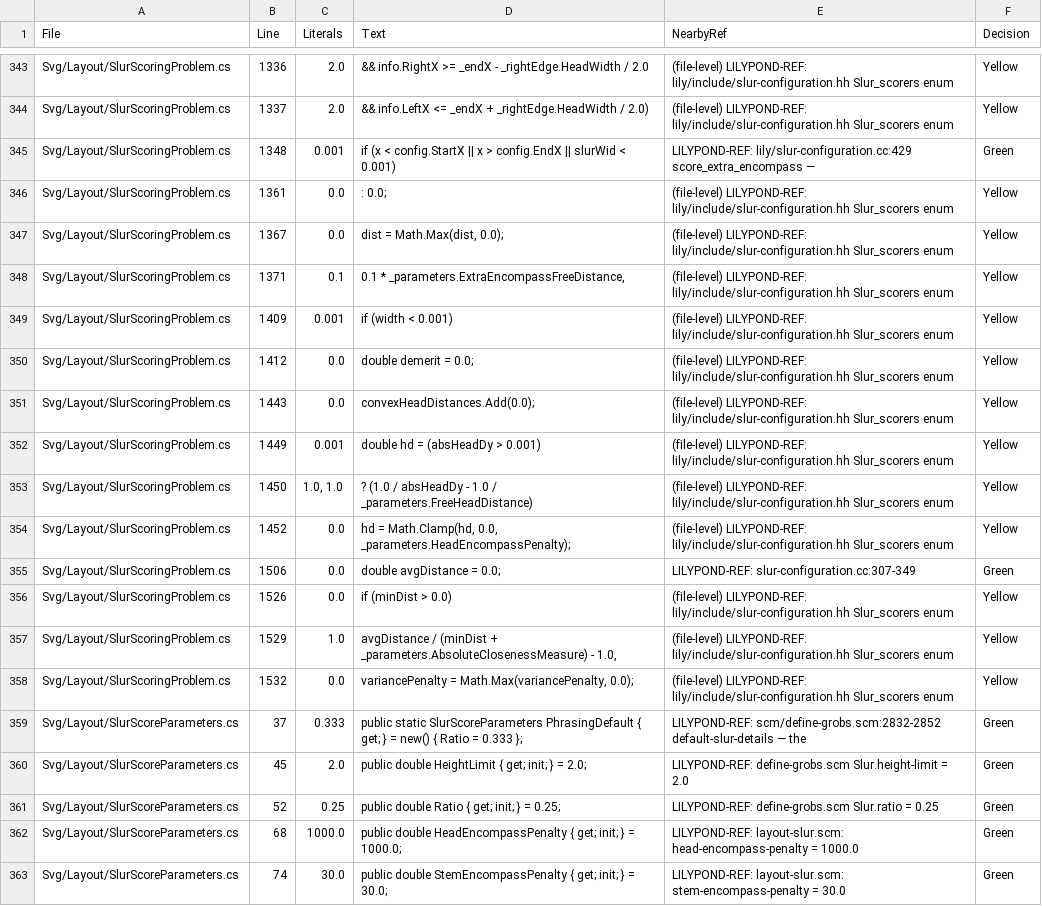
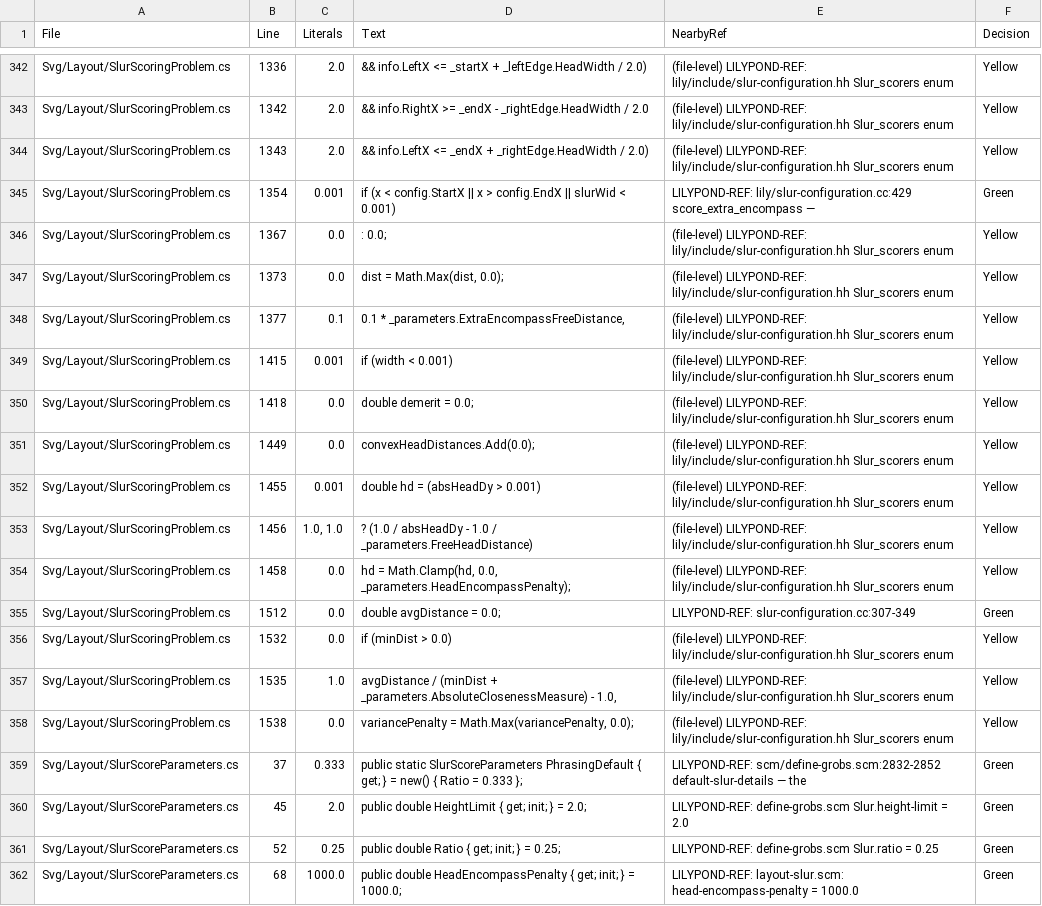
Before and after one commit to yotsuda/LilySharp, a CSV file: audit/magic_constants.csv, drawn as a sheet; only a part is shown, gaps mark what is left out; the shorter side is filled out with more unchanged rows; removed rows and columns are numbered as before the commit, all else as after; the diff covers the shown part only; the diff names each change by its address in the sheet, - before the commit and + after, or states it on an @@ line.

Commit message:
slur: a broken side keeps its outermost column among the avoid points
LilyPond's generate_avoid_offsets skips the note columns that ARE the slur's extremes
(slur-scoring.cc:668-670); a broken side's bound is the system's edge, so the piece's first
(last) column there stays in and its stem lifts the curve through fit_factor. Lily# always
dropped the first and last obstacle. The S1 book slur-break (Lab sessions/p653): the first
piece of `c2( e | break g2 c'')` came out 0.24 flatter than LilyPond's (same ends, same idx 0);
in the reduced book the fit factor over e's stem is 1.1117 and the heights now agree
(2.1373). S1: differ 4 -> 3; the reader's corpus sweep unchanged (0 pairs moved).
Net: BrokenSlurEdgeStemTests pins the two control points (red with both ends dropped again).

```diff
--- a/audit/magic_constants.csv
+++ b/audit/magic_constants.csv
-D342 (Text): && info.RightX >= _endX - _rightEdge.HeadWidth / 2.0
+D342 (Text): && info.LeftX <= _startX + _leftEdge.HeadWidth / 2.0)
+row 343: Svg/Layout/SlurScoringProblem.cs | 1342 | 2.0 | && info.RightX >= _endX - _rightEdge.HeadWidth / 2.0 | (file-level) LILYPOND-REF: lily/include/slur-configuration.hh Slur_scorers enum | Yellow
-B344 (Line): 1337
+B344 (Line): 1343
-B345 (Line): 1348
+B345 (Line): 1354
-row 346: Svg/Layout/SlurScoringProblem.cs | 1361 | 0.0 | : 0.0; | (file-level) LILYPOND-REF: lily/include/slur-configuration.hh Slur_scorers enum | Yellow
-D346 (Text): dist = Math.Max(dist, 0.0);
+D346 (Text): : 0.0;
+row 347: Svg/Layout/SlurScoringProblem.cs | 1373 | 0.0 | dist = Math.Max(dist, 0.0); | (file-level) LILYPOND-REF: lily/include/slur-configuration.hh Slur_scorers enum | Yellow
-B348 (Line): 1371
+B348 (Line): 1377
-B349 (Line): 1409
+B349 (Line): 1415
-B350 (Line): 1412
+B350 (Line): 1418
-B351 (Line): 1443
+B351 (Line): 1449
-B352 (Line): 1449
+B352 (Line): 1455
-B353 (Line): 1450
+B353 (Line): 1456
-B354 (Line): 1452
+B354 (Line): 1458
-B355 (Line): 1506
+B355 (Line): 1512
-B356 (Line): 1526
+B356 (Line): 1532
-B357 (Line): 1529
+B357 (Line): 1535
-B358 (Line): 1532
+B358 (Line): 1538
```
Also changed, not shown: 2 added rows, 3 removed rows and 53 edited cells elsewhere in this file, 3 other files.
